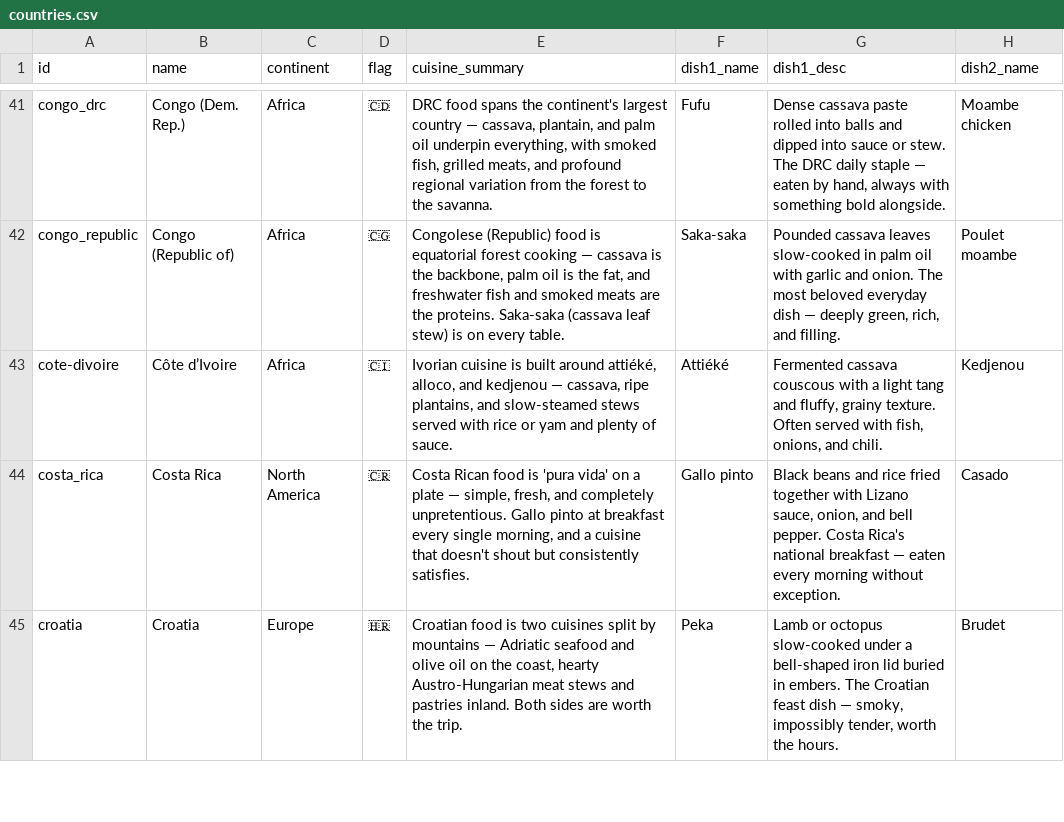
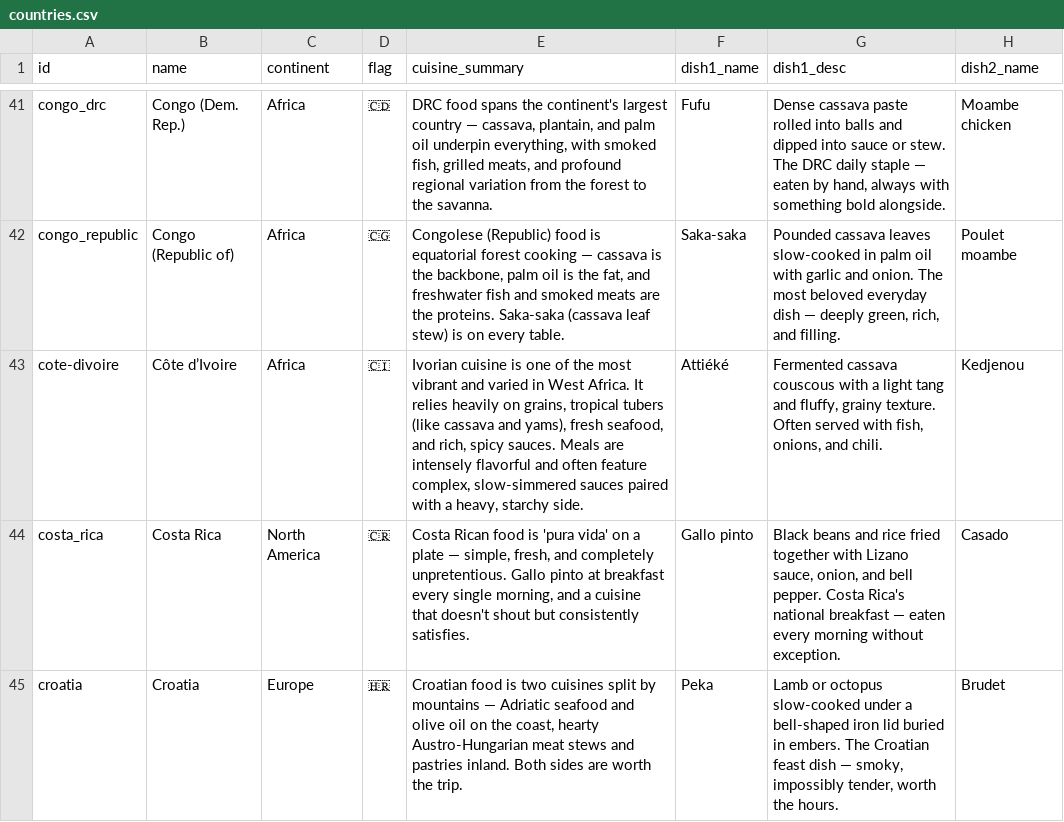
Before and after one commit to suman-hazra/tastemapsf, a CSV file: data/countries.csv, drawn as a sheet; only a part is shown, gaps mark what is left out; the diff names each change by its address in the sheet, - before the commit and + after, or states it on an @@ line.

```diff
--- a/data/countries.csv
+++ b/data/countries.csv
-E43 (cuisine_summary): …cuisine is built around attiéké, alloco, and kedjenou — cassava, ripe plantains, and slow-steamed stews served with rice or yam and plenty of sauce.
+E43 (cuisine_summary): …cuisine is one of the most vibrant and varied in West Africa. It relies heavily on grains, tropical tubers (like cassava and yams), fresh seafood, and rich, spicy sauces. Meals are intensely flavorful and often feature complex, slow-simmered sauces paired with a heavy, starchy side.
```
Also changed, not shown: 1 other file.
